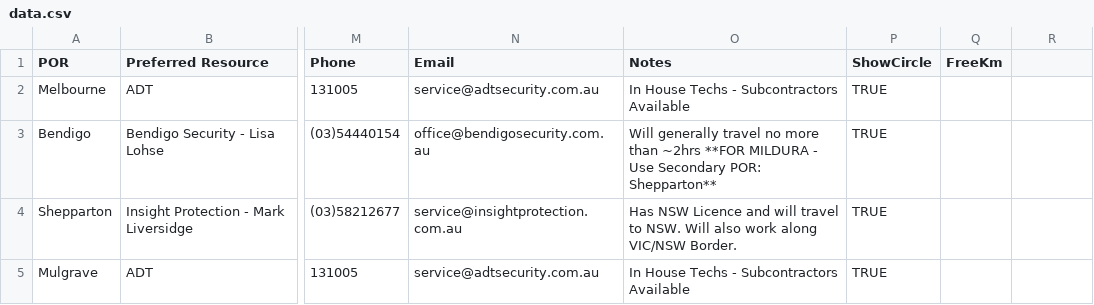
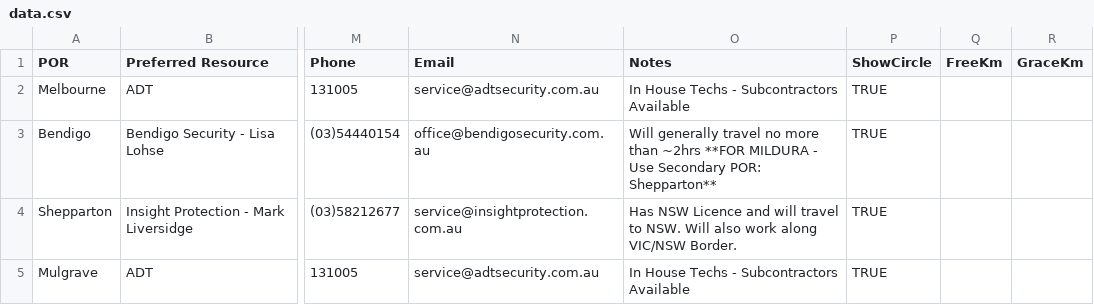
Before and after one commit to CedOps/POR-Travel-Calculator, a CSV file: data.csv, drawn as a sheet; only a part is shown, gaps mark what is left out; the diff names each change by its address in the sheet, - before the commit and + after, or states it on an @@ line.

```diff
--- a/data.csv
+++ b/data.csv
-R1: (empty)
+R1: GraceKm
```
Also changed, not shown: 1 other file.
